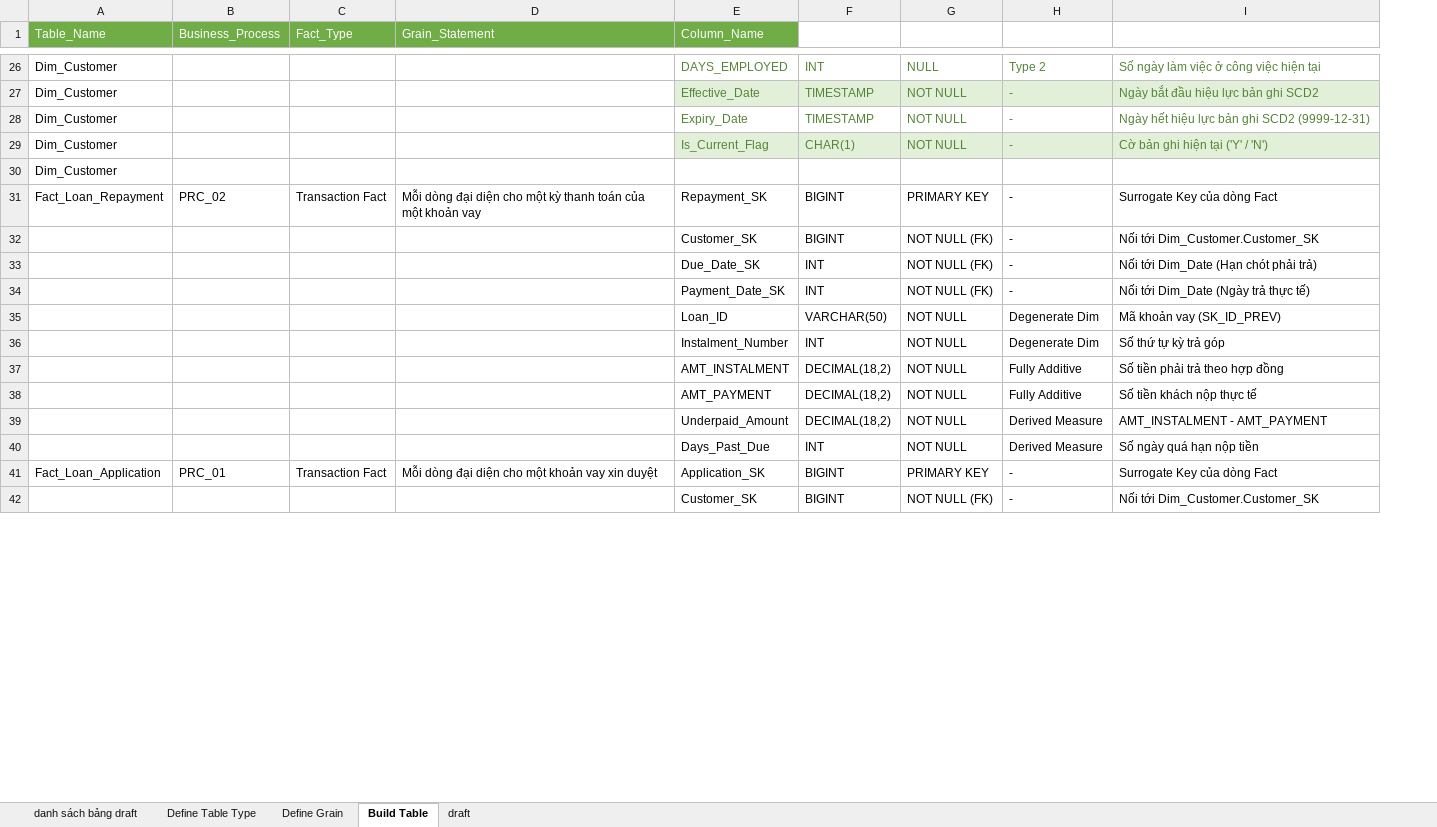
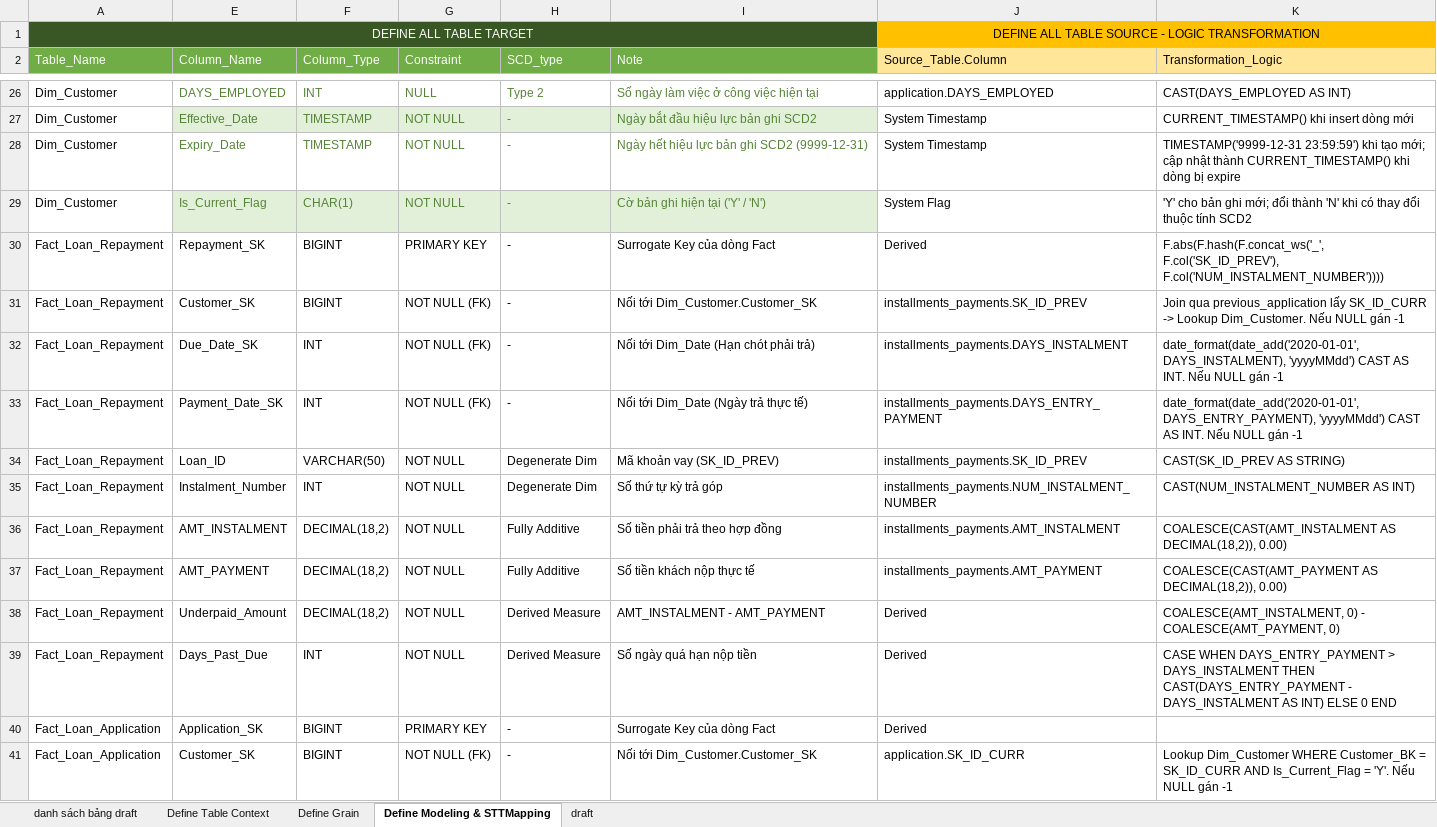
Before and after one commit to HungphamLeo/DataOps_pipeline_HomeCredit, an Excel workbook: Design modeling (Recovered).xlsx, sheet Define Modeling & STTMapping, drawn as a sheet; only a part is shown, gaps mark what is left out; values as stored, in another font and other column widths than the file's, no borders; table styles not drawn; removed rows and columns are numbered as before the commit, all else as after; the diff covers the shown part only; the diff names each change by its address in the sheet, - before the commit and + after, or states it on an @@ line.

Commit message:
Update doc data modeling

```diff
--- a/Design modeling (Recovered).xlsx (sheet Define Modeling & STTMapping)
+++ b/Design modeling (Recovered).xlsx (sheet Define Modeling & STTMapping)
-sheet tab: Define Table Type
+sheet tab: Define Table Context
-sheet tab: Build Table
+sheet tab: Define Modeling & STTMapping
@@ column B (Business_Process) hidden, rows 31-41: PRC_02 |  |  |  |  |  |  |  |  |  | PRC_01 @@
@@ column C (Fact_Type) hidden, rows 31-41: Transaction Fact |  |  |  |  |  |  |  |  |  | Transaction Fact @@
@@ column D (Grain_Statement) hidden, rows 31-41: Mỗi dòng đại diện cho một kỳ thanh toán của một khoản vay |  |  |  |  |  |  |  |  |  | Mỗi dòng đại diện cho một khoản vay xin duyệt @@
+column J (Source_Table.Column), rows 26-41: application.DAYS_EMPLOYED | System Timestamp | System Timestamp | System Flag | Derived | installments_payments.SK_ID_PREV | installments_payments.DAYS_INSTALMENT | installments_payments.DAYS_ENTRY_PAYMENT | installments_payments.SK_ID_PREV | installments_payments.NUM_INSTALMENT_NUMBER | installments_payments.AMT_INSTALMENT | installments_payments.AMT_PAYMENT | Derived | Derived | Derived | application.SK_ID_CURR
+column K (Transformation_Logic), rows 26-41: CAST(DAYS_EMPLOYED AS INT) | CURRENT_TIMESTAMP() khi insert dòng mới | TIMESTAMP('9999-12-31 23:59:59') khi tạo mới; cập nhật thành CURRENT_TIMESTAMP() khi dòng bị expire | 'Y' cho bản ghi mới; đổi thành 'N' khi có thay đổi thuộc tính SCD2 | F.abs(F.hash(F.concat_ws('_', F.col('SK_ID_PREV'), F.col('NUM_INSTALMENT_NUMBER')))) | Join qua previous_application lấy SK_ID_CURR -> Lookup Dim_Customer. Nếu NULL gán -1 | date_format(date_add('2020-01-01', DAYS_INSTALMENT), 'yyyyMMdd') CAST AS INT. Nếu NULL gán -1 | date_format(date_add('2020-01-01', DAYS_ENTRY_PAYMENT), 'yyyyMMdd') CAST AS INT. Nếu NULL gán -1 | CAST(SK_ID_PREV AS STRING) | CAST(NUM_INSTALMENT_NUMBER AS INT) | COALESCE(CAST(AMT_INSTALMENT AS DECIMAL(18,2)), 0.00) | COALESCE(CAST(AMT_PAYMENT AS DECIMAL(18,2)), 0.00) | COALESCE(AMT_INSTALMENT, 0) - COALESCE(AMT_PAYMENT, 0) | CASE WHEN DAYS_ENTRY_PAYMENT > DAYS_INSTALMENT THEN CAST(DAYS_ENTRY_PAYMENT - DAYS_INSTALMENT AS INT) ELSE 0 END |  | Lookup Dim_Customer WHERE Customer_BK = SK_ID_CURR AND Is_Current_Flag = 'Y'. Nếu NULL gán -1
+row 1: DEFINE ALL TABLE TARGET |  |  |  |  |  | DEFINE ALL TABLE SOURCE - LOGIC TRANSFORMATION
-F2: (empty)
+F2: Column_Type
-F2:I2 fill: none
+F2:I2 fill: #70AD47
-G2: (empty)
+G2: Constraint
-H2: (empty)
+H2: SCD_type
-I2: (empty)
+I2: Note
-row 30: Dim_Customer
-A31:A39 (Table_Name): (empty)
+A31:A39 (Table_Name): Fact_Loan_Repayment
-A41 (Table_Name): (empty)
+A41 (Table_Name): Fact_Loan_Application
```
Also changed, not shown: 2 removed rows and 39 edited cells elsewhere in this sheet, sheet draft, hidden cells, 1 other file.
